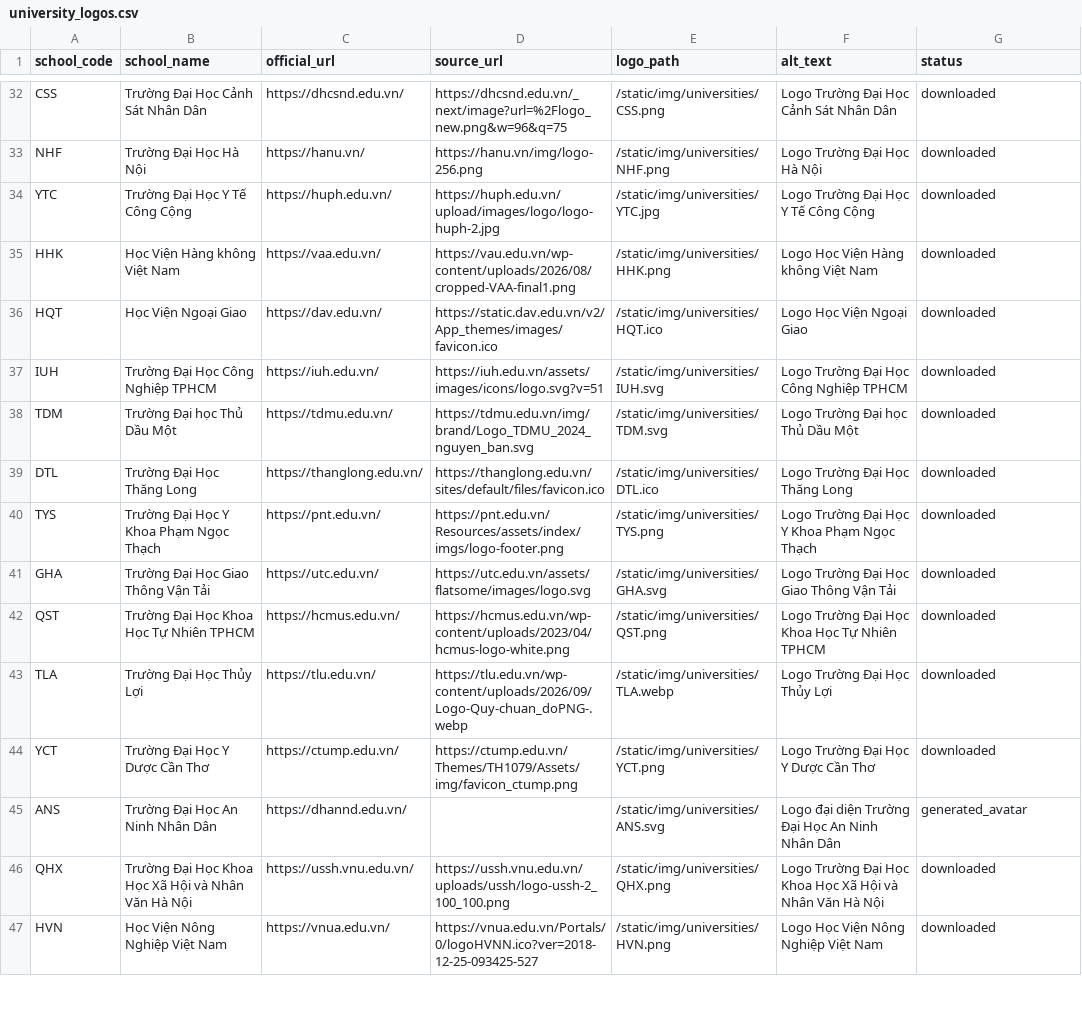
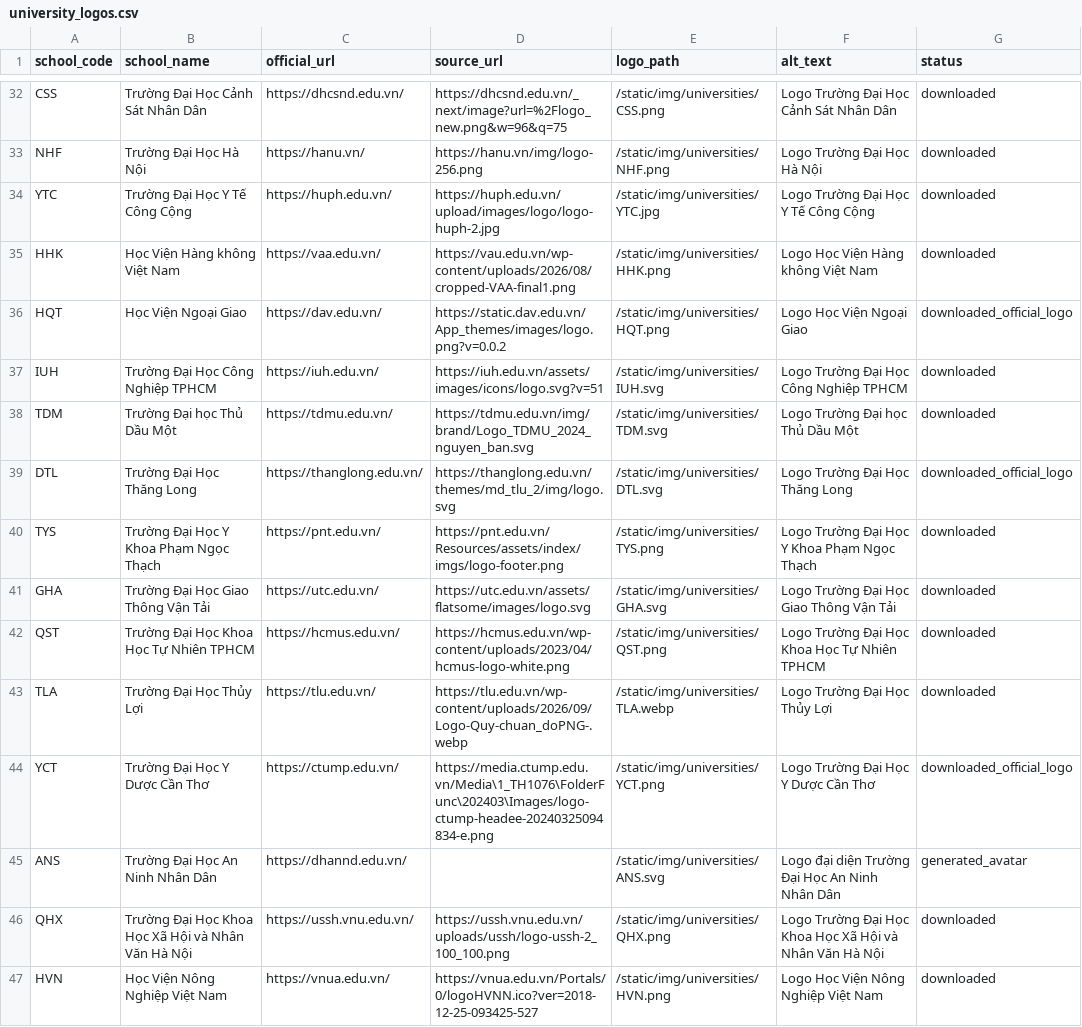
Before and after one commit to mduchd/University_DSS-Project, a CSV file: data/master/university_logos.csv, drawn as a sheet; only a part is shown, gaps mark what is left out; the diff covers the shown part only.

Commit message:
Enlarge university logos and refresh official sources

```diff
--- a/data/master/university_logos.csv
+++ b/data/master/university_logos.csv
@@ -35,6 +35,6 @@ YTC,Trường Đại Học Y Tế Công Cộng,https://huph.edu.vn/,https://huph
 HHK,Học Viện Hàng không Việt Nam,https://vaa.edu.vn/,https://vau.edu.vn/wp-content/uploads/2026/08/cropped-VAA-final1.png,/static/img/universities/HHK.png,Logo Học Viện Hàng không Việt Nam,downloaded
-HQT,Học Viện Ngoại Giao,https://dav.edu.vn/,https://static.dav.edu.vn/v2/App_themes/images/favicon.ico,/static/img/universities/HQT.ico,Logo Học Viện Ngoại Giao,downloaded
+HQT,Học Viện Ngoại Giao,https://dav.edu.vn/,https://static.dav.edu.vn/App_themes/images/logo.png?v=0.0.2,/static/img/universities/HQT.png,Logo Học Viện Ngoại Giao,downloaded_official_logo
 IUH,Trường Đại Học Công Nghiệp TPHCM,https://iuh.edu.vn/,https://iuh.edu.vn/assets/images/icons/logo.svg?v=51,/static/img/universities/IUH.svg,Logo Trường Đại Học Công Nghiệp TPHCM,downloaded
 TDM,Trường Đại học Thủ Dầu Một,https://tdmu.edu.vn/,https://tdmu.edu.vn/img/brand/Logo_TDMU_2024_nguyen_ban.svg,/static/img/universities/TDM.svg,Logo Trường Đại học Thủ Dầu Một,downloaded
-DTL,Trường Đại Học Thăng Long,https://thanglong.edu.vn/,https://thanglong.edu.vn/sites/default/files/favicon.ico,/static/img/universities/DTL.ico,Logo Trường Đại Học Thăng Long,downloaded
+DTL,Trường Đại Học Thăng Long,https://thanglong.edu.vn/,https://thanglong.edu.vn/themes/md_tlu_2/img/logo.svg,/static/img/universities/DTL.svg,Logo Trường Đại Học Thăng Long,downloaded_official_logo
 TYS,Trường Đại Học Y Khoa Phạm Ngọc Thạch,https://pnt.edu.vn/,https://pnt.edu.vn/Resources/assets/index/imgs/logo-footer.png,/static/img/universities/TYS.png,Logo Trường Đại Học Y Khoa Phạm Ngọc Thạch,downloaded
@@ -43,3 +43,3 @@ QST,Trường Đại Học Khoa Học Tự Nhiên TPHCM,https://hcmus.edu.vn/,ht
 TLA,Trường Đại Học Thủy Lợi,https://tlu.edu.vn/,https://tlu.edu.vn/wp-content/uploads/2026/09/Logo-Quy-chuan_doPNG-.webp,/static/img/universities/TLA.webp,Logo Trường Đại Học Thủy Lợi,downloaded
-YCT,Trường Đại Học Y Dược Cần Thơ,https://ctump.edu.vn/,https://ctump.edu.vn/Themes/TH1079/Assets/img/favicon_ctump.png,/static/img/universities/YCT.png,Logo Trường Đại Học Y Dược Cần Thơ,downloaded
+YCT,Trường Đại Học Y Dược Cần Thơ,https://ctump.edu.vn/,https://media.ctump.edu.vn/Media\1_TH1076\FolderFunc\202403\Images/logo-ctump-headee-20240325094834-e.png,/static/img/universities/YCT.png,Logo Trường Đại Học Y Dược Cần Thơ,downloaded_official_logo
 ANS,Trường Đại Học An Ninh Nhân Dân,https://dhannd.edu.vn/,,/static/img/universities/ANS.svg,Logo đại diện Trường Đại Học An Ninh Nhân Dân,generated_avatar
```
Also changed, not shown: 140 edited cells elsewhere in this file, 58 other files.
